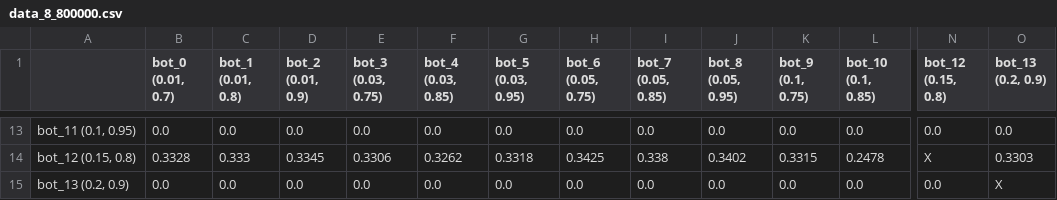
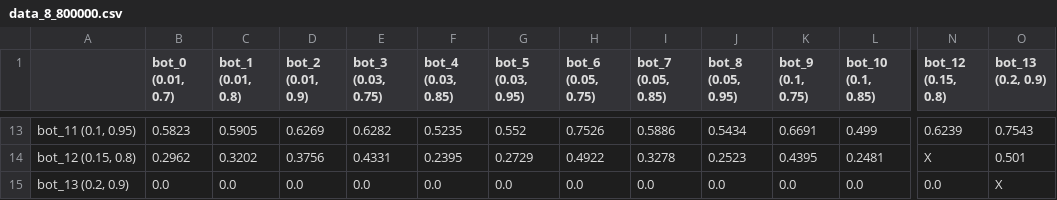
Before and after one commit to NwaSet/AIProject, a CSV file: games/pixelkart/data/data_8_800000.csv, drawn as a sheet; only a part is shown, gaps mark what is left out; the diff covers the shown part only; the diff names each change by its address in the sheet, - before the commit and + after, or states it on an @@ line.

```diff
--- a/games/pixelkart/data/data_8_800000.csv
+++ b/games/pixelkart/data/data_8_800000.csv
-B13 (bot_0 (0.01, 0.7)): 0.0
+B13 (bot_0 (0.01, 0.7)): 0.5823
-C13 (bot_1 (0.01, 0.8)): 0.0
+C13 (bot_1 (0.01, 0.8)): 0.5905
-D13 (bot_2 (0.01, 0.9)): 0.0
+D13 (bot_2 (0.01, 0.9)): 0.6269
-E13 (bot_3 (0.03, 0.75)): 0.0
+E13 (bot_3 (0.03, 0.75)): 0.6282
-F13 (bot_4 (0.03, 0.85)): 0.0
+F13 (bot_4 (0.03, 0.85)): 0.5235
-G13 (bot_5 (0.03, 0.95)): 0.0
+G13 (bot_5 (0.03, 0.95)): 0.552
-H13 (bot_6 (0.05, 0.75)): 0.0
+H13 (bot_6 (0.05, 0.75)): 0.7526
-I13 (bot_7 (0.05, 0.85)): 0.0
+I13 (bot_7 (0.05, 0.85)): 0.5886
-J13 (bot_8 (0.05, 0.95)): 0.0
+J13 (bot_8 (0.05, 0.95)): 0.5434
-K13 (bot_9 (0.1, 0.75)): 0.0
+K13 (bot_9 (0.1, 0.75)): 0.6691
-L13 (bot_10 (0.1, 0.85)): 0.0
+L13 (bot_10 (0.1, 0.85)): 0.499
-N13 (bot_12 (0.15, 0.8)): 0.0
+N13 (bot_12 (0.15, 0.8)): 0.6239
-O13 (bot_13 (0.2, 0.9)): 0.0
+O13 (bot_13 (0.2, 0.9)): 0.7543
-B14 (bot_0 (0.01, 0.7)): 0.3328
+B14 (bot_0 (0.01, 0.7)): 0.2962
-C14 (bot_1 (0.01, 0.8)): 0.333
+C14 (bot_1 (0.01, 0.8)): 0.3202
-D14 (bot_2 (0.01, 0.9)): 0.3345
+D14 (bot_2 (0.01, 0.9)): 0.3756
-E14 (bot_3 (0.03, 0.75)): 0.3306
+E14 (bot_3 (0.03, 0.75)): 0.4331
-F14 (bot_4 (0.03, 0.85)): 0.3262
+F14 (bot_4 (0.03, 0.85)): 0.2395
-G14 (bot_5 (0.03, 0.95)): 0.3318
+G14 (bot_5 (0.03, 0.95)): 0.2729
-H14 (bot_6 (0.05, 0.75)): 0.3425
+H14 (bot_6 (0.05, 0.75)): 0.4922
-I14 (bot_7 (0.05, 0.85)): 0.338
+I14 (bot_7 (0.05, 0.85)): 0.3278
-J14 (bot_8 (0.05, 0.95)): 0.3402
+J14 (bot_8 (0.05, 0.95)): 0.2523
-K14 (bot_9 (0.1, 0.75)): 0.3315
+K14 (bot_9 (0.1, 0.75)): 0.4395
-L14 (bot_10 (0.1, 0.85)): 0.2478
+L14 (bot_10 (0.1, 0.85)): 0.2481
-O14 (bot_13 (0.2, 0.9)): 0.3303
+O14 (bot_13 (0.2, 0.9)): 0.501
```
Also changed, not shown: 2 added rows, 2 removed rows and 108 edited cells elsewhere in this file, games/pixelkart/data/data_10_1000000.csv, games/pixelkart/data/data_1_100000.csv, 10 other files.
